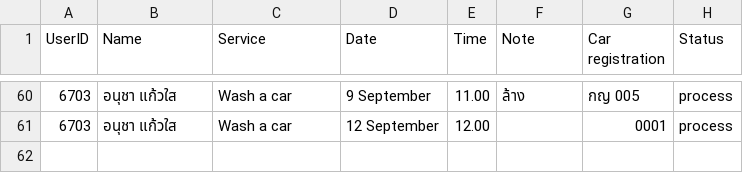
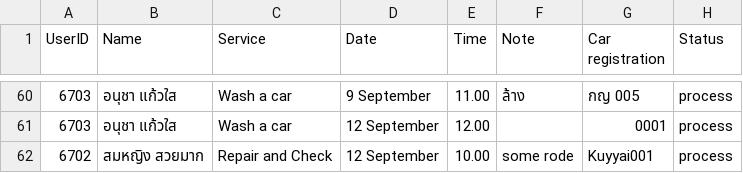
Before and after one commit to NannapatXXI/CarConnectProject, a CSV file: src/main/data/history_user.csv, drawn as a sheet; only a part is shown, gaps mark what is left out.

```diff
--- a/src/main/data/history_user.csv
+++ b/src/main/data/history_user.csv
@@ -61 +61,2 @@ UserID,Name,Service,Date,Time,Note,Car registration,Status
 6703,อนุชา แก้วใส,Wash a car,12 September,12.00,,0001,process
+6702,สมหญิง สวยมาก,Repair and Check,12 September,10.00,some rode,Kuyyai001,process
```
Also changed, not shown: src/main/data/user.csv, 15 other files.
